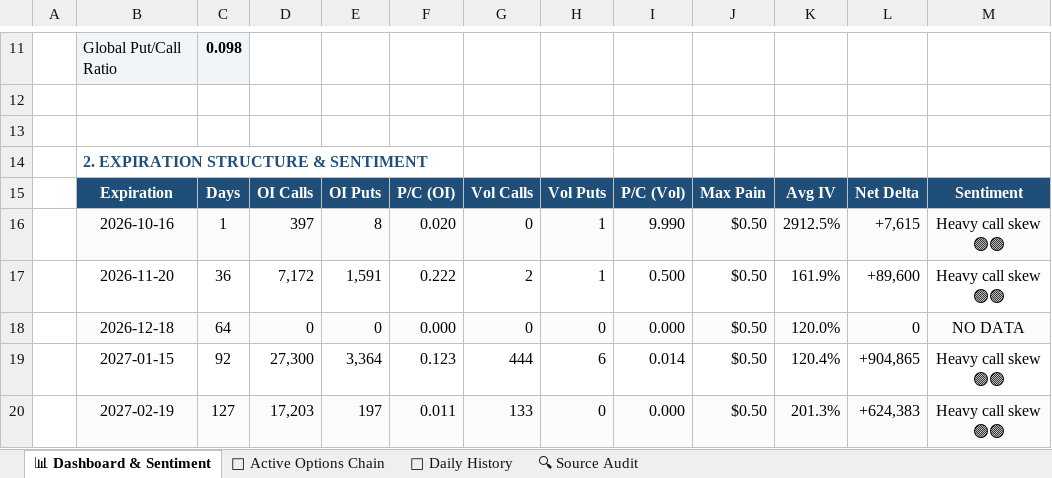
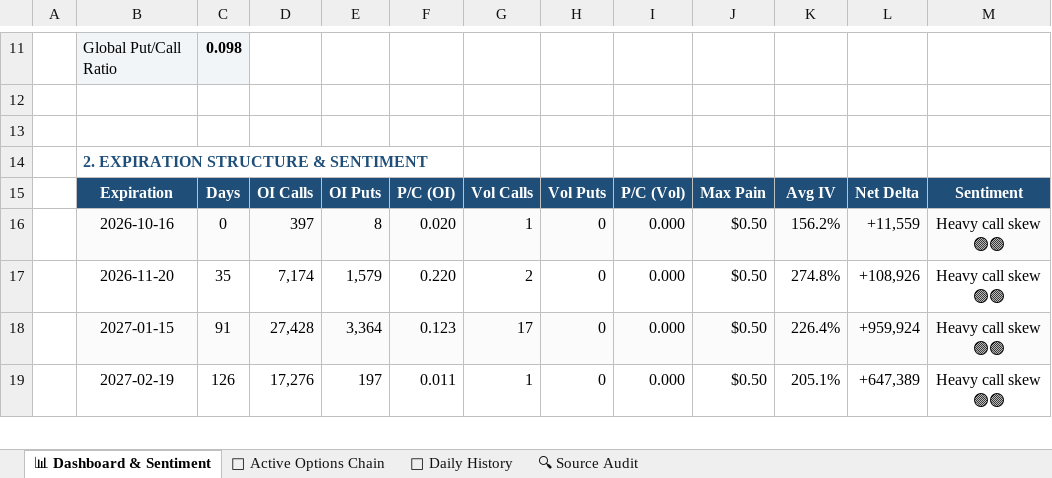
Before and after one commit to The-Slag-Brothers/OTLK-tracker, an Excel workbook: OTLK_Options_Chain_and_Derivatives.xlsx, sheet 📊 Dashboard & Sentiment, drawn as a sheet; only a part is shown, gaps mark what is left out; values as stored, in another font and other column widths than the file's, no borders; charts and pictures not drawn; removed rows and columns are numbered as before the commit, all else as after; the diff covers the shown part only; the diff names each change by its address in the sheet, - before the commit and + after, or states it on an @@ line.

```diff
--- a/OTLK_Options_Chain_and_Derivatives.xlsx (sheet 📊 Dashboard & Sentiment)
+++ b/OTLK_Options_Chain_and_Derivatives.xlsx (sheet 📊 Dashboard & Sentiment)
-C16: 1
+C16: 0
-G16: 0
+G16: 1
-H16:H17: 1
+H16:H17: 0
-I16: 9.990
+I16: 0.000
-K16: 2912.5%
+K16: 156.2%
-L16: +7,615
+L16: +11,559
-C17: 36
+C17: 35
-D17: 7,172
+D17: 7,174
-E17: 1,591
+E17: 1,579
-F17: 0.222
+F17: 0.220
-I17: 0.500
+I17: 0.000
-K17: 161.9%
+K17: 274.8%
-L17: +89,600
+L17: +108,926
-row 18:  | 2026-12-18 | 64 | 0 | 0 | 0.000 | 0 | 0 | 0.000 | $0.50 | 120.0% | 0 | NO DATA
-B18:M18 fill: none
+B18:M18 fill: #FBFBFB
-C18: 92
+C18: 91
-D18: 27,300
+D18: 27,428
-G18: 444
+G18: 17
-H18: 6
+H18: 0
-I18: 0.014
+I18: 0.000
-K18: 120.4%
+K18: 226.4%
-L18: +904,865
+L18: +959,924
-B19:M19 fill: #FBFBFB
+B19:M19 fill: none
-C19: 127
+C19: 126
-D19: 17,203
+D19: 17,276
-G19: 133
+G19: 1
-K19: 201.3%
+K19: 205.1%
-L19: +624,383
+L19: +647,389
```
Also changed, not shown: 11 edited cells and cell formats elsewhere in this sheet, sheet 🎯 Active Options Chain, sheet 🔍 Source Audit, sheet 📅 Daily History, charts or pictures, 8 other files.
